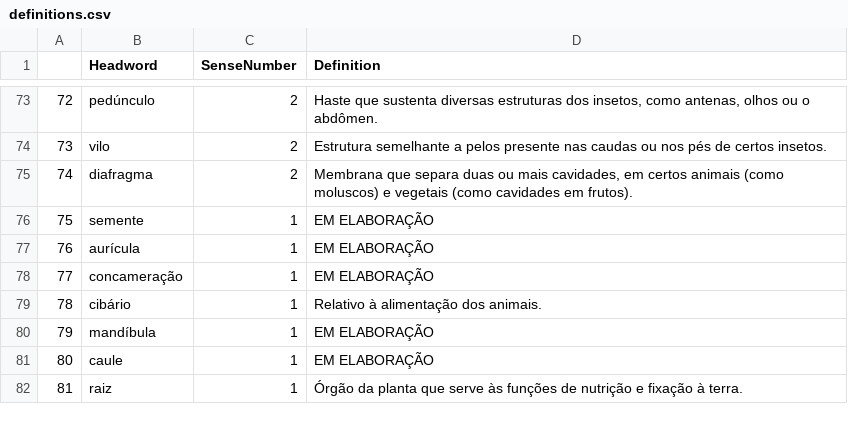
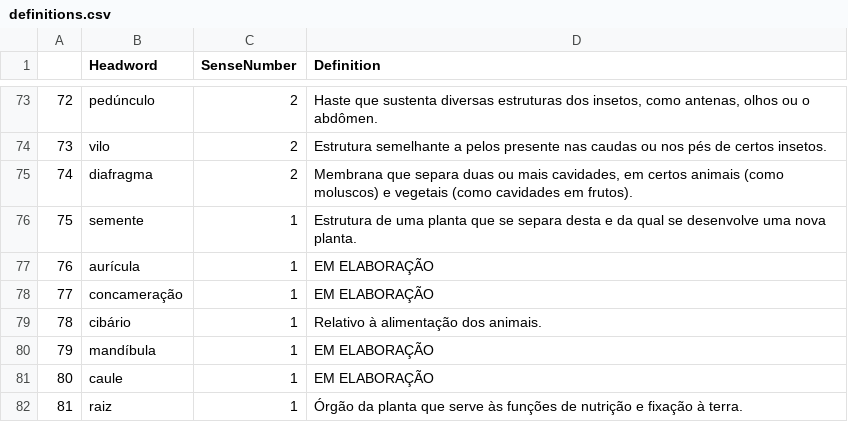
Before and after one commit to brunomaroneze/dicbio, a CSV file: data/definitions.csv, drawn as a sheet; only a part is shown, gaps mark what is left out.

```diff
--- a/data/definitions.csv
+++ b/data/definitions.csv
@@ -75,3 +75,3 @@
 74,diafragma,2,"Membrana que separa duas ou mais cavidades, em certos animais (como moluscos) e vegetais (como cavidades em frutos)."
-75,semente,1,EM ELABORAÇÃO
+75,semente,1,Estrutura de uma planta que se separa desta e da qual se desenvolve uma nova planta.
 76,aurícula,1,EM ELABORAÇÃO
```
Also changed, not shown: data/DadosDoDicionario.csv, 4 other files.
